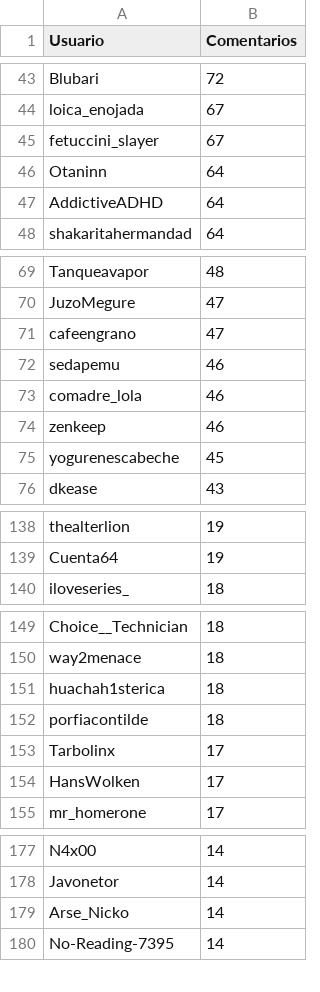
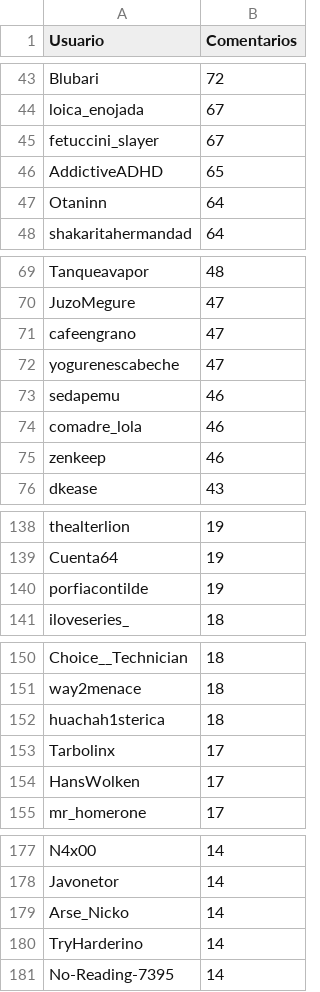
Before and after one commit to djxzinik/rChileRandom-Bot, a CSV file: weekly/2022_13_comments.csv, drawn as a sheet; only a part is shown, gaps mark what is left out; the diff covers the shown part only.

```diff
--- a/weekly/2022_13_comments.csv
+++ b/weekly/2022_13_comments.csv
@@ -45,4 +45,4 @@ loica_enojada,67
 fetuccini_slayer,67
+AddictiveADHD,65
 Otaninn,64
-AddictiveADHD,64
 shakaritahermandad,64
@@ -71,2 +71,3 @@ JuzoMegure,47
 cafeengrano,47
+yogurenescabeche,47
 sedapemu,46
@@ -74,3 +75,2 @@ comadre_lola,46
 zenkeep,46
-yogurenescabeche,45
 dkease,43
@@ -139,2 +139,3 @@ thealterlion,19
 Cuenta64,19
+porfiacontilde,19
 iloveseries_,18
@@ -151,3 +152,2 @@ way2menace,18
 huachah1sterica,18
-porfiacontilde,18
 Tarbolinx,17
@@ -179,2 +179,3 @@ Javonetor,14
 Arse_Nicko,14
+TryHarderino,14
 No-Reading-7395,14
```
Also changed, not shown: 2 added rows, 3 removed rows and 2 edited cells elsewhere in this file, Users_comments.csv, weekly/2022_12_comments.csv, 4 other files.
